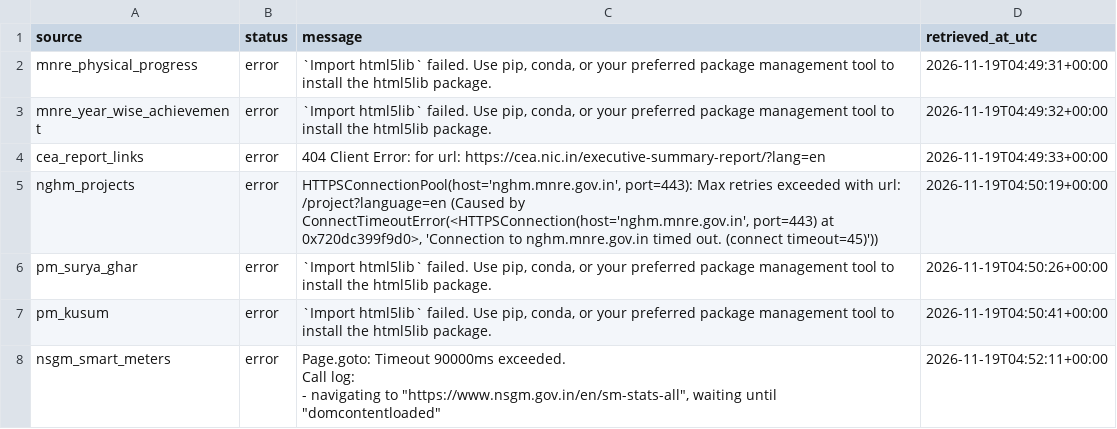
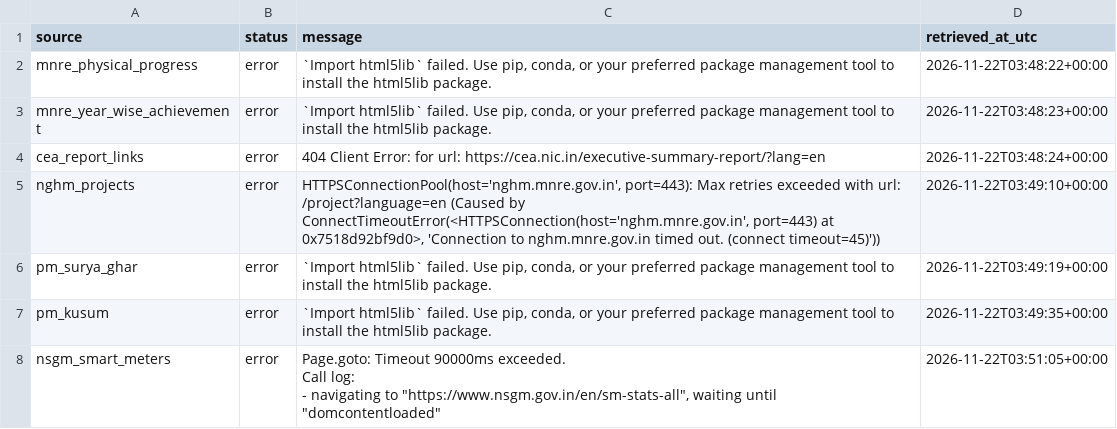
Before and after one commit to Naman7417/MIS-for-RE-Growth-in-the-country, a CSV file: powerbi-re-mis/data/refresh_errors.csv, drawn as a sheet.

```diff
--- a/powerbi-re-mis/data/refresh_errors.csv
+++ b/powerbi-re-mis/data/refresh_errors.csv
@@ -1,11 +1,11 @@
 source,status,message,retrieved_at_utc
-mnre_physical_progress,error,"`Import html5lib` failed.  Use pip, conda, or your preferred package management tool to install the html5lib package.",2026-11-19T04:49:31+00:00
-mnre_year_wise_achievement,error,"`Import html5lib` failed.  Use pip, conda, or your preferred package management tool to install the html5lib package.",2026-11-19T04:49:32+00:00
-cea_report_links,error,404 Client Error:  for url: https://cea.nic.in/executive-summary-report/?lang=en,2026-11-19T04:49:33+00:00
-nghm_projects,error,"HTTPSConnectionPool(host='nghm.mnre.gov.in', port=443): Max retries exceeded with url: /project?language=en (Caused by ConnectTimeoutError(<HTTPSConnection(host='nghm.mnre.gov.in', port=443) at 0x720dc399f9d0>, 'Connection to nghm.mnre.gov.in timed out. (connect timeout=45)'))",2026-11-19T04:50:19+00:00
-pm_surya_ghar,error,"`Import html5lib` failed.  Use pip, conda, or your preferred package management tool to install the html5lib package.",2026-11-19T04:50:26+00:00
-pm_kusum,error,"`Import html5lib` failed.  Use pip, conda, or your preferred package management tool to install the html5lib package.",2026-11-19T04:50:41+00:00
-nsgm_smart_meters,error,"Page.goto: Timeout 90000ms exceeded.
-Call log:
-  - navigating to ""https://www.nsgm.gov.in/en/sm-stats-all"", waiting until ""domcontentloaded""
-",2026-11-19T04:52:11+00:00
+mnre_physical_progress,error,"`Import html5lib` failed.  Use pip, conda, or your preferred package management tool to install the html5lib package.",2026-11-22T03:48:22+00:00
+mnre_year_wise_achievement,error,"`Import html5lib` failed.  Use pip, conda, or your preferred package management tool to install the html5lib package.",2026-11-22T03:48:23+00:00
+cea_report_links,error,404 Client Error:  for url: https://cea.nic.in/executive-summary-report/?lang=en,2026-11-22T03:48:24+00:00
+nghm_projects,error,"HTTPSConnectionPool(host='nghm.mnre.gov.in', port=443): Max retries exceeded with url: /project?language=en (Caused by ConnectTimeoutError(<HTTPSConnection(host='nghm.mnre.gov.in', port=443) at 0x7518d92bf9d0>, 'Connection to nghm.mnre.gov.in timed out. (connect timeout=45)'))",2026-11-22T03:49:10+00:00
+pm_surya_ghar,error,"`Import html5lib` failed.  Use pip, conda, or your preferred package management tool to install the html5lib package.",2026-11-22T03:49:19+00:00
+pm_kusum,error,"`Import html5lib` failed.  Use pip, conda, or your preferred package management tool to install the html5lib package.",2026-11-22T03:49:35+00:00
+nsgm_smart_meters,error,"Page.goto: Timeout 90000ms exceeded.
+Call log:
+  - navigating to ""https://www.nsgm.gov.in/en/sm-stats-all"", waiting until ""domcontentloaded""
+",2026-11-22T03:51:05+00:00
```
Also changed, not shown: powerbi-re-mis/data/refresh_manifest.csv.
